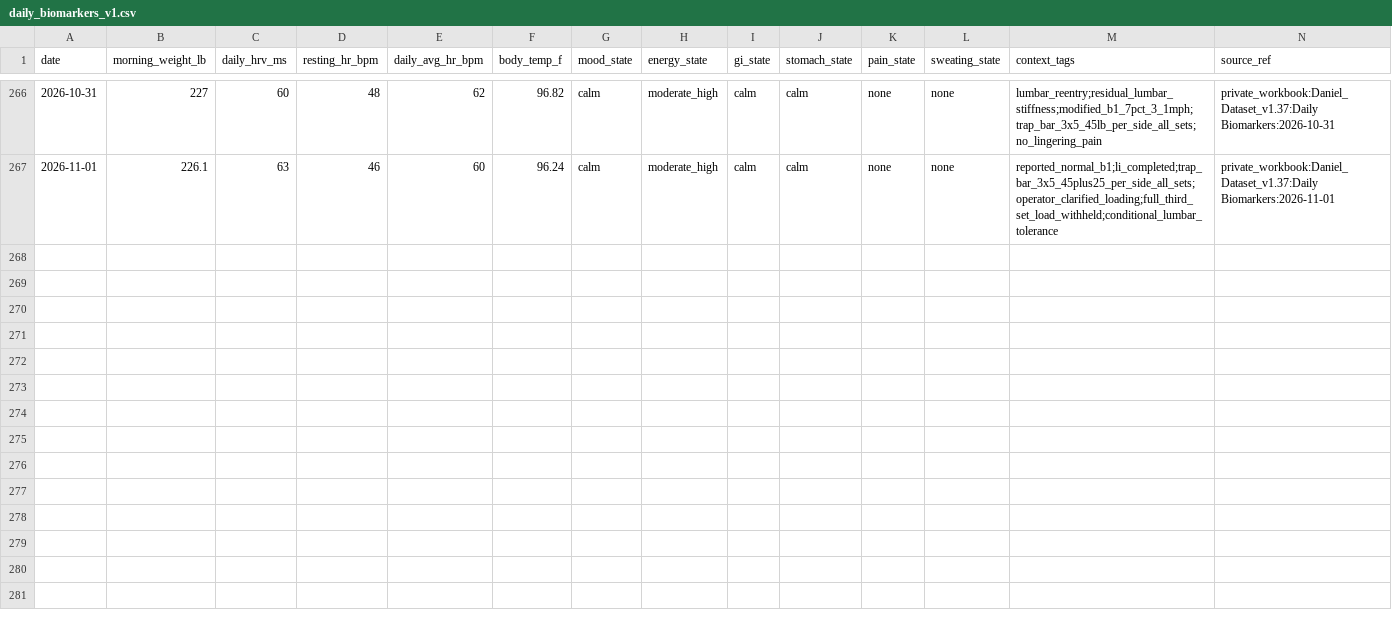
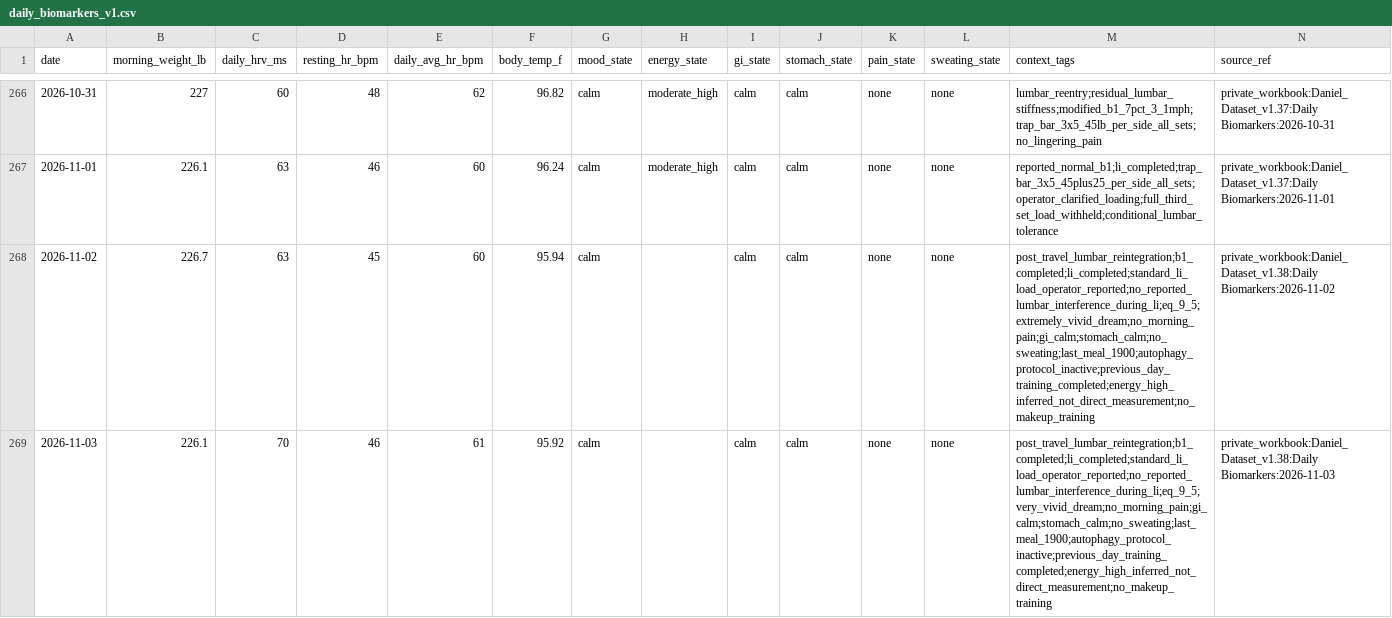
Before and after one commit to CDHughett/daniel-longitudinal-public, a CSV file: data/daily_biomarkers_v1.csv, drawn as a sheet; only a part is shown, gaps mark what is left out; the diff covers the shown part only; the diff names each change by its address in the sheet, - before the commit and + after, or states it on an @@ line.

Commit message:
data: append W44 v1.38 governed records and provenance (Batch 1)
Append seven daily biomarkers, seven canonical overnight sleep rows, and fourteen reported B1/LI completions for Nov 2-8, 2026. Register exact retained private v1.38 source SHA-256. Preserve historical CSV prefixes and explicit source/measurement limitations; no new bounded context event.

```diff
--- a/data/daily_biomarkers_v1.csv
+++ b/data/daily_biomarkers_v1.csv
+row 268: 2026-11-02 | 226.7 | 63 | 45 | 60 | 95.94 | calm |  | calm | calm | none | none | post_travel_lumbar_reintegration;b1_completed;li_completed;standard_li_load_operator_reported;no_reported_lumbar_interference_during_li;eq_9_5;extremely_vivid_dream;no_morning_pain;gi_calm;stomach_calm;no_sweating;last_meal_1900;autophagy_protocol_inactive;previous_day_training_completed;energy_high_inferred_not_direct_measurement;no_makeup_training | private_workbook:Daniel_Dataset_v1.38:Daily Biomarkers:2026-11-02
+row 269: 2026-11-03 | 226.1 | 70 | 46 | 61 | 95.92 | calm |  | calm | calm | none | none | post_travel_lumbar_reintegration;b1_completed;li_completed;standard_li_load_operator_reported;no_reported_lumbar_interference_during_li;eq_9_5;very_vivid_dream;no_morning_pain;gi_calm;stomach_calm;no_sweating;last_meal_1900;autophagy_protocol_inactive;previous_day_training_completed;energy_high_inferred_not_direct_measurement;no_makeup_training | private_workbook:Daniel_Dataset_v1.38:Daily Biomarkers:2026-11-03
```
Also changed, not shown: 5 added rows elsewhere in this file, data/sleep_longitudinal_v1.csv, data/source_provenance/daniel_dataset_private_manifest.csv, 1 other file.
